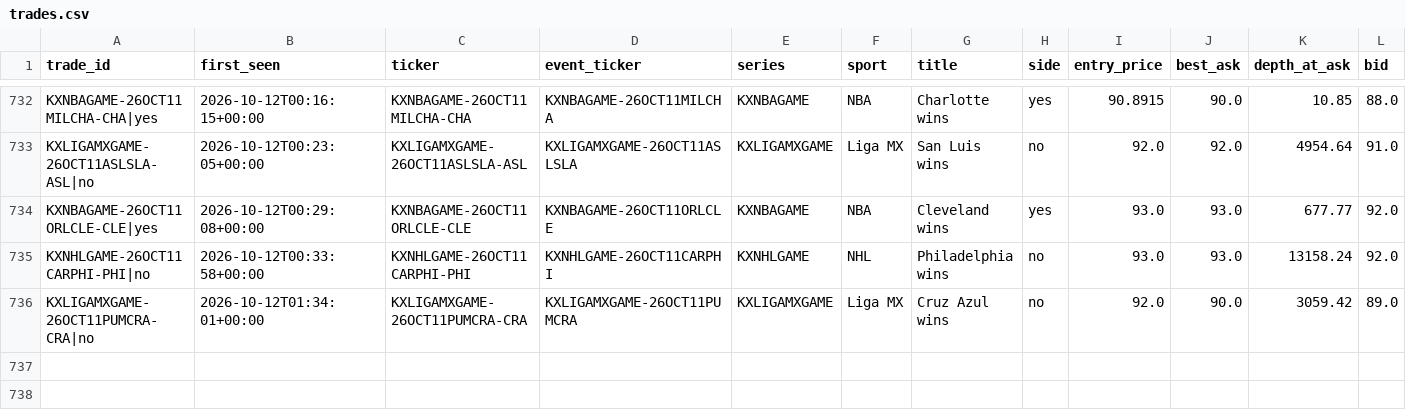
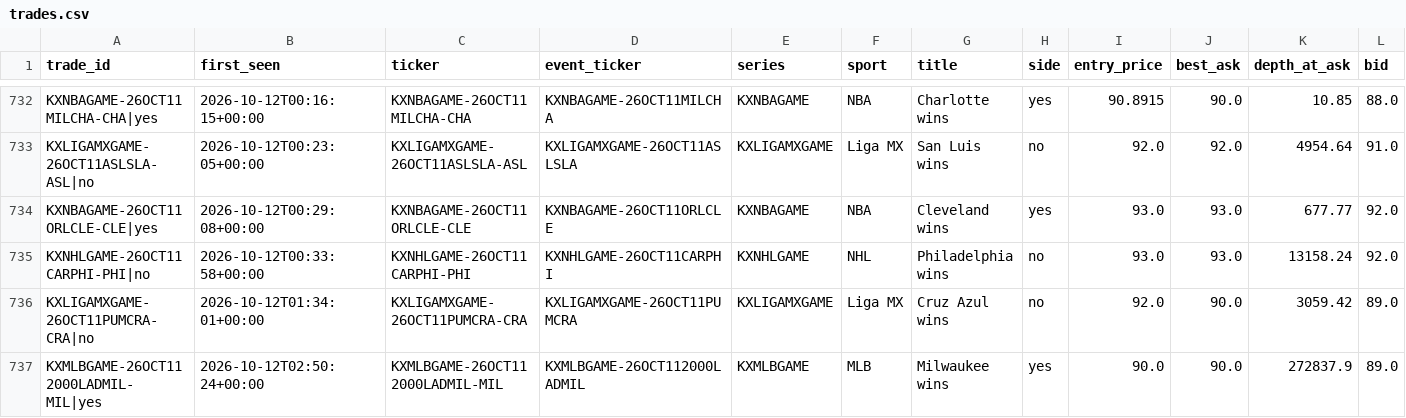
Before and after one commit to UseSoap/Kalshi-Scanner, a CSV file: data/trades.csv, drawn as a sheet; only a part is shown, gaps mark what is left out; rows hold the shown columns only; the diff names each change by its address in the sheet, - before the commit and + after, or states it on an @@ line.

Commit message:
data: scan 2026-10-12T02:59Z

```diff
--- a/data/trades.csv
+++ b/data/trades.csv
+row 737: KXMLBGAME-26OCT112000LADMIL-MIL|yes | 2026-10-12T02:50:24+00:00 | KXMLBGAME-26OCT112000LADMIL-MIL | KXMLBGAME-26OCT112000LADMIL | KXMLBGAME | MLB | Milwaukee wins | yes | 90.0 | 90.0 | 272837.9 | 89.0
```
Also changed, not shown: data/games.csv, 1 other file.
